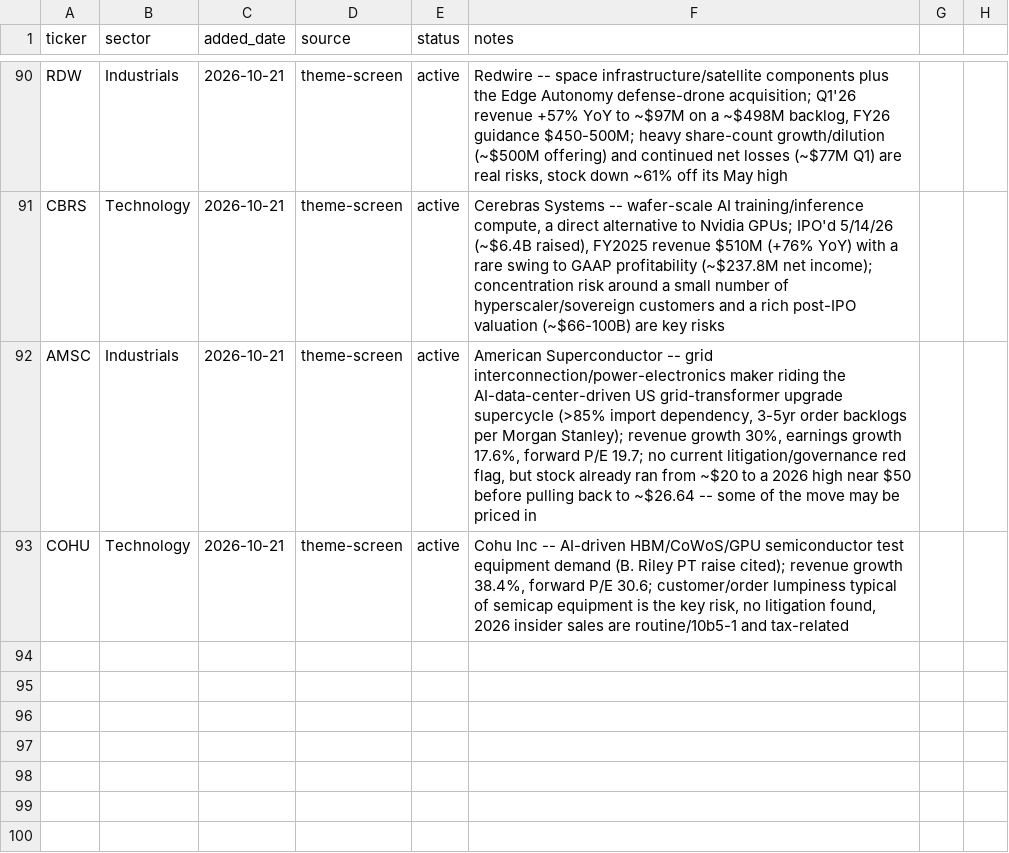
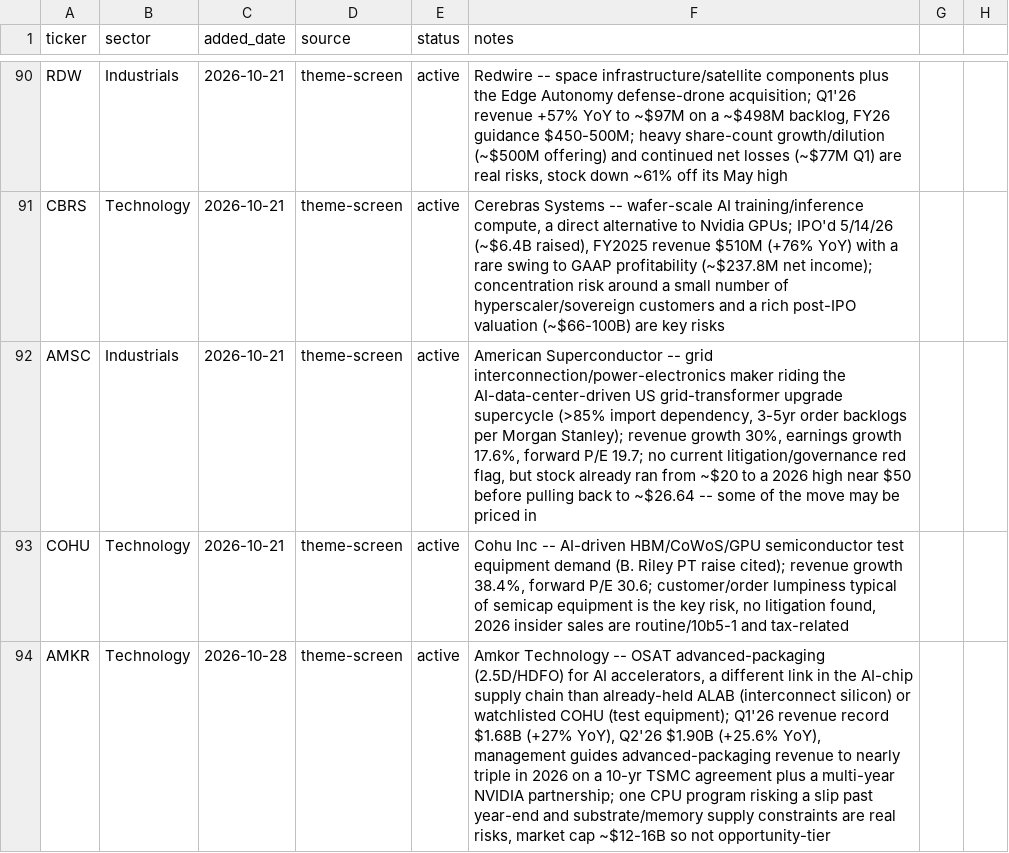
Before and after one commit to demers-ryan18/stock_analyst, a CSV file: config/watchlist.csv, drawn as a sheet; only a part is shown, gaps mark what is left out; the diff names each change by its address in the sheet, - before the commit and + after, or states it on an @@ line.

```diff
--- a/config/watchlist.csv
+++ b/config/watchlist.csv
+row 94: AMKR | Technology | 2026-10-28 | theme-screen | active | Amkor Technology -- OSAT advanced-packaging (2.5D/HDFO) for AI accelerators, a different link in the AI-chip supply chain than already-held ALAB (interconnect silicon) or watchlisted COHU (test equipment); Q1'26 revenue record $1.68B (+27% YoY), Q2'26 $1.90B (+25.6% YoY), management guides advanced-packaging revenue to nearly triple in 2026 on a 10-yr TSMC agreement plus a multi-year NVIDIA partnership; one CPU program risking a slip past year-end and substrate/memory supply constraints are real risks, market cap ~$12-16B so not opportunity-tier
```
Also changed, not shown: data/history.csv, data/theme_research.csv, 5 other files.
